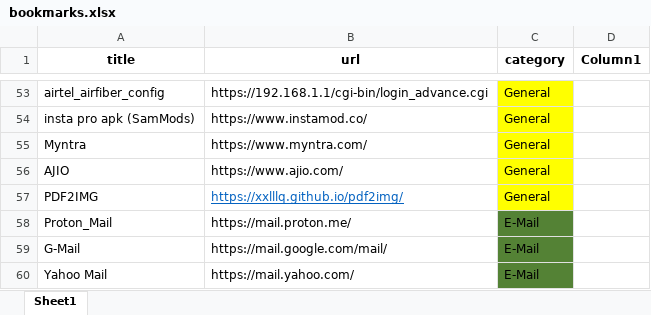
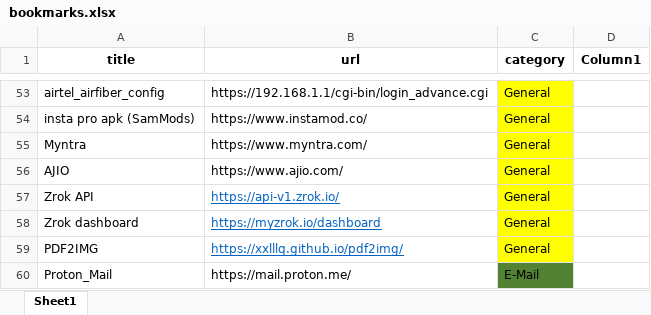
Before and after one commit to nitindinnu/html_bookmarks, an Excel workbook: bookmarks.xlsx, sheet Sheet1, drawn as a sheet; only a part is shown, gaps mark what is left out; the shorter side is filled out with more unchanged rows; values as stored, in another font and other column widths than the file's, no borders; table styles not drawn; the diff names each change by its address in the sheet, - before the commit and + after, or states it on an @@ line.

Commit message:
Update bookmarks.xlsx

```diff
--- a/bookmarks.xlsx (sheet Sheet1)
+++ b/bookmarks.xlsx (sheet Sheet1)
+row 57: Zrok API | https://api-v1.zrok.io/ | General
+row 58: Zrok dashboard | https://myzrok.io/dashboard | General
```
